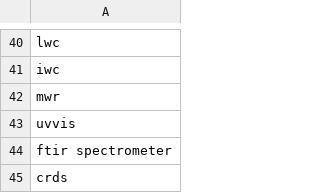
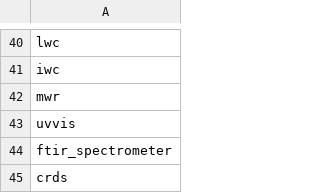
Before and after one commit to actris/actris-api-docs, a CSV file: docs/codelists/instrumentlist.csv, drawn as a sheet; only a part is shown, gaps mark what is left out.

Commit message:
UPDATE instrument list

```diff
--- a/docs/codelists/instrumentlist.csv
+++ b/docs/codelists/instrumentlist.csv
@@ -43,3 +43,3 @@ mwr
 uvvis
-ftir spectrometer
+ftir_spectrometer
 crds
```
